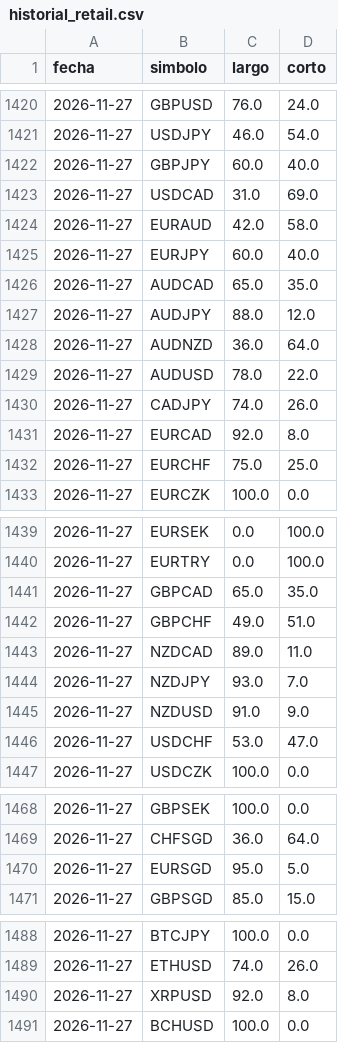
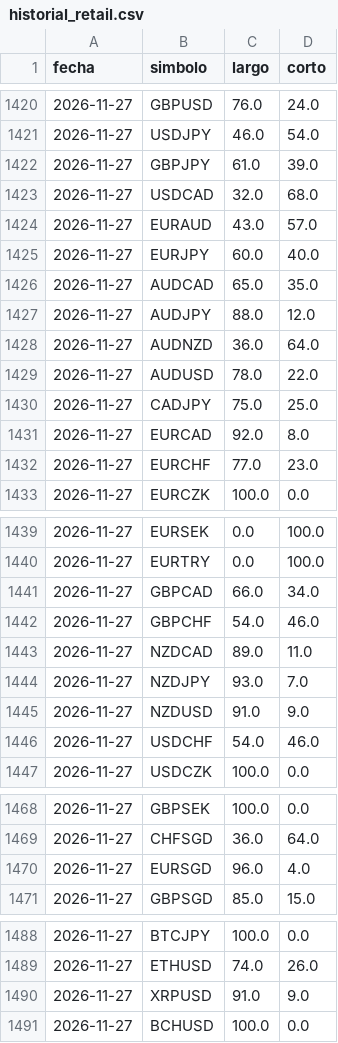
Before and after one commit to MICHAELACG12/retail-historial, a CSV file: historial_retail.csv, drawn as a sheet; only a part is shown, gaps mark what is left out.

Commit message:
Retail del dia

```diff
--- a/historial_retail.csv
+++ b/historial_retail.csv
@@ -1421,5 +1421,5 @@ fecha,simbolo,largo,corto
 2026-11-27,USDJPY,46.0,54.0
-2026-11-27,GBPJPY,60.0,40.0
-2026-11-27,USDCAD,31.0,69.0
-2026-11-27,EURAUD,42.0,58.0
+2026-11-27,GBPJPY,61.0,39.0
+2026-11-27,USDCAD,32.0,68.0
+2026-11-27,EURAUD,43.0,57.0
 2026-11-27,EURJPY,60.0,40.0
@@ -1429,5 +1429,5 @@ fecha,simbolo,largo,corto
 2026-11-27,AUDUSD,78.0,22.0
-2026-11-27,CADJPY,74.0,26.0
+2026-11-27,CADJPY,75.0,25.0
 2026-11-27,EURCAD,92.0,8.0
-2026-11-27,EURCHF,75.0,25.0
+2026-11-27,EURCHF,77.0,23.0
 2026-11-27,EURCZK,100.0,0.0
@@ -1440,4 +1440,4 @@ fecha,simbolo,largo,corto
 2026-11-27,EURTRY,0.0,100.0
-2026-11-27,GBPCAD,65.0,35.0
-2026-11-27,GBPCHF,49.0,51.0
+2026-11-27,GBPCAD,66.0,34.0
+2026-11-27,GBPCHF,54.0,46.0
 2026-11-27,NZDCAD,89.0,11.0
@@ -1445,3 +1445,3 @@ fecha,simbolo,largo,corto
 2026-11-27,NZDUSD,91.0,9.0
-2026-11-27,USDCHF,53.0,47.0
+2026-11-27,USDCHF,54.0,46.0
 2026-11-27,USDCZK,100.0,0.0
@@ -1469,3 +1469,3 @@ fecha,simbolo,largo,corto
 2026-11-27,CHFSGD,36.0,64.0
-2026-11-27,EURSGD,95.0,5.0
+2026-11-27,EURSGD,96.0,4.0
 2026-11-27,GBPSGD,85.0,15.0
@@ -1489,3 +1489,3 @@ fecha,simbolo,largo,corto
 2026-11-27,ETHUSD,74.0,26.0
-2026-11-27,XRPUSD,92.0,8.0
+2026-11-27,XRPUSD,91.0,9.0
 2026-11-27,BCHUSD,100.0,0.0
```
